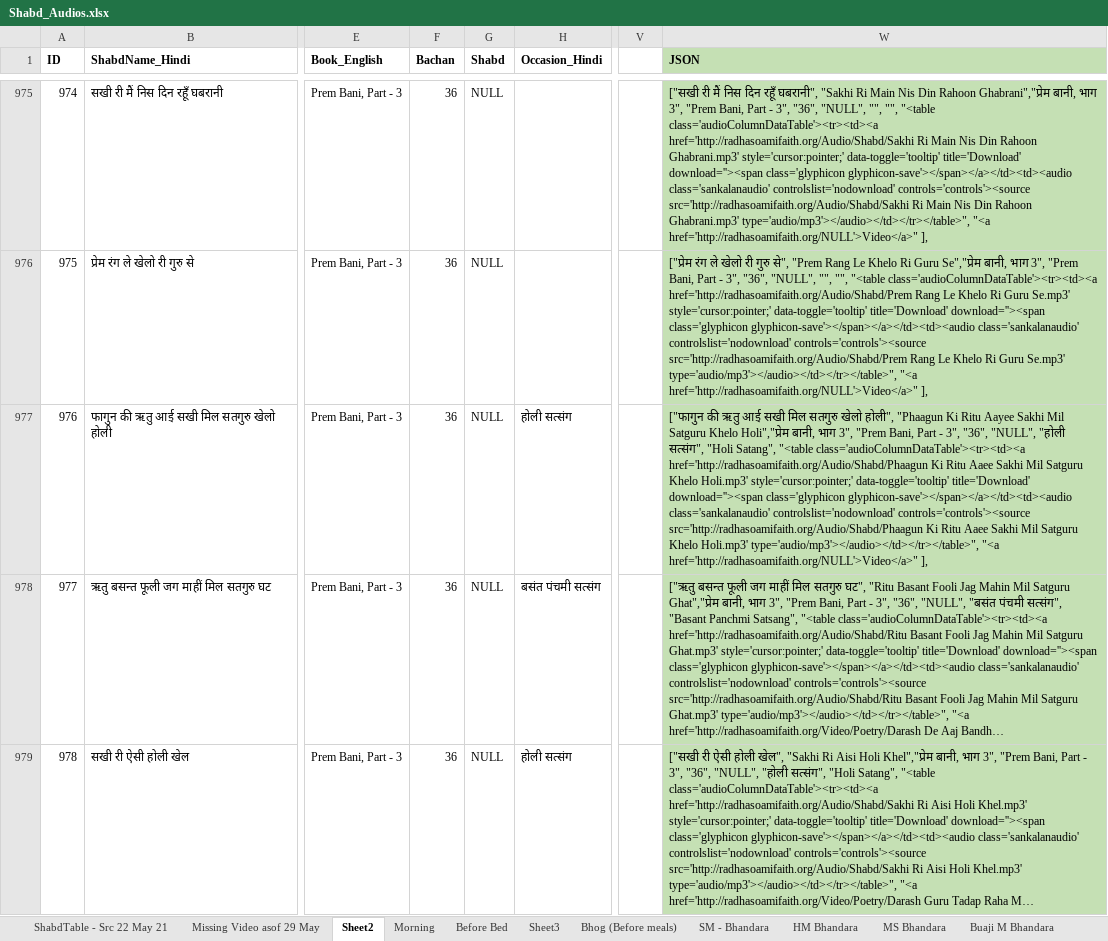
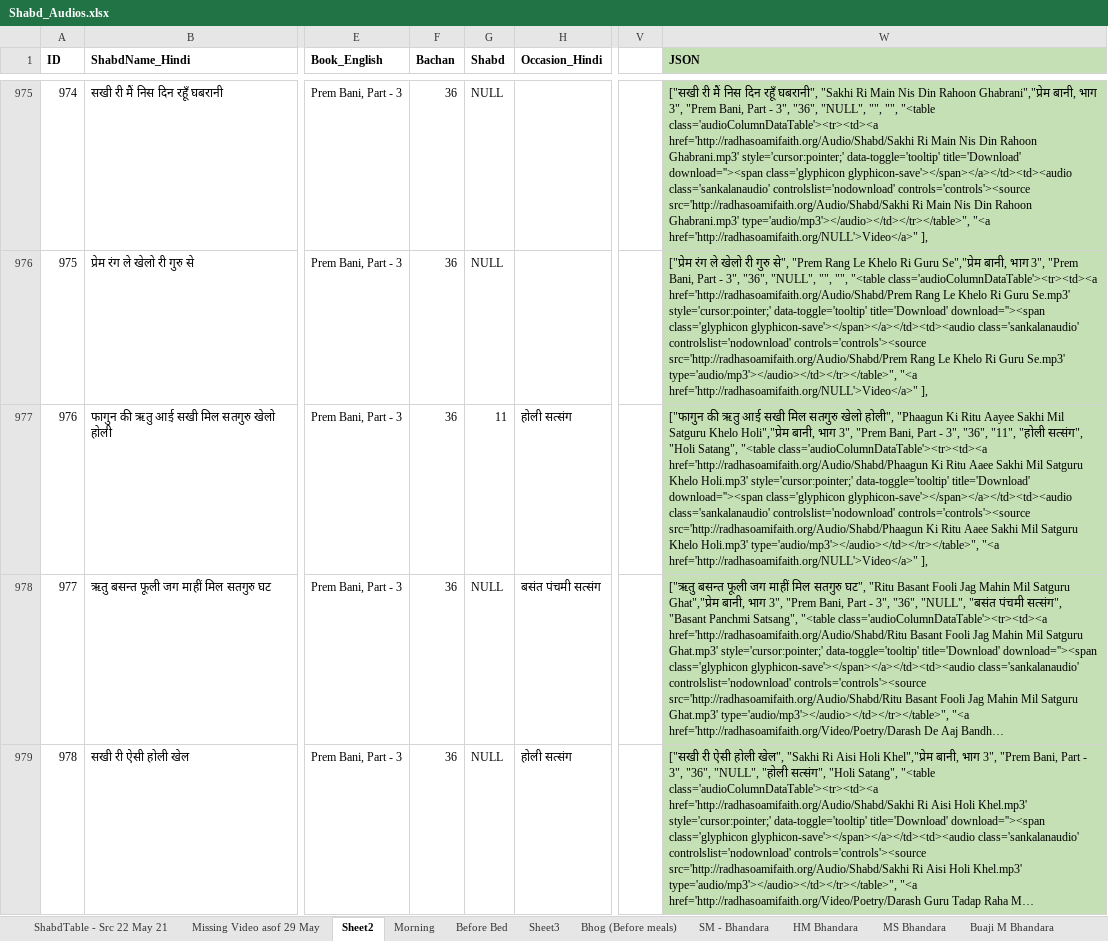
Before and after one commit to RS-Website/Code, an Excel workbook: Shabd_Audios.xlsx, sheet Sheet2, drawn as a sheet; only a part is shown, gaps mark what is left out; long unchanged cells end in …; values as stored, in another font and other column widths than the file's, no borders; the diff covers the shown part only; the diff names each change by its address in the sheet, - before the commit and + after, or states it on an @@ line.

Commit message:
Latest of Shabd_Table in Shabd_Audios.xlsx

```diff
--- a/Shabd_Audios.xlsx (sheet Sheet2)
+++ b/Shabd_Audios.xlsx (sheet Sheet2)
-G977 (Shabd): NULL
+G977 (Shabd): 11
-W977 (JSON): …3", "36", "NULL", "होली सत्संग",…
+W977 (JSON): …3", "36", "11", "होली सत्संग",…
```
Also changed, not shown: 7 edited cells elsewhere in this sheet, sheet ShabdTable - Src 22 May 21.
